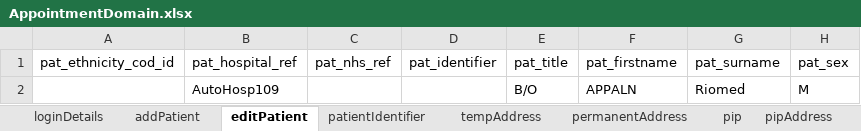
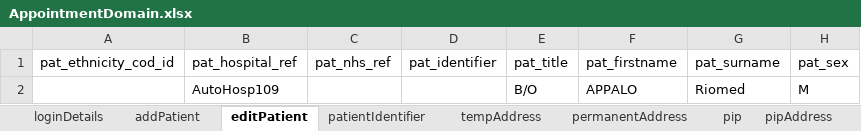
Before and after one commit to manojvyavahare27/C4Automation, an Excel workbook: ExcelFiles/AppointmentDomain.xlsx, sheet editPatient, drawn as a sheet; only a part is shown; values as stored, in another font and other column widths than the file's, no borders; the diff names each change by its address in the sheet, - before the commit and + after, or states it on an @@ line.

Commit message:
App Patient Change

```diff
--- a/ExcelFiles/AppointmentDomain.xlsx (sheet editPatient)
+++ b/ExcelFiles/AppointmentDomain.xlsx (sheet editPatient)
-F2 (pat_firstname): APPALN
+F2 (pat_firstname): APPALO
```
Also changed, not shown: sheet patientIdentifier, sheet addPatient.
